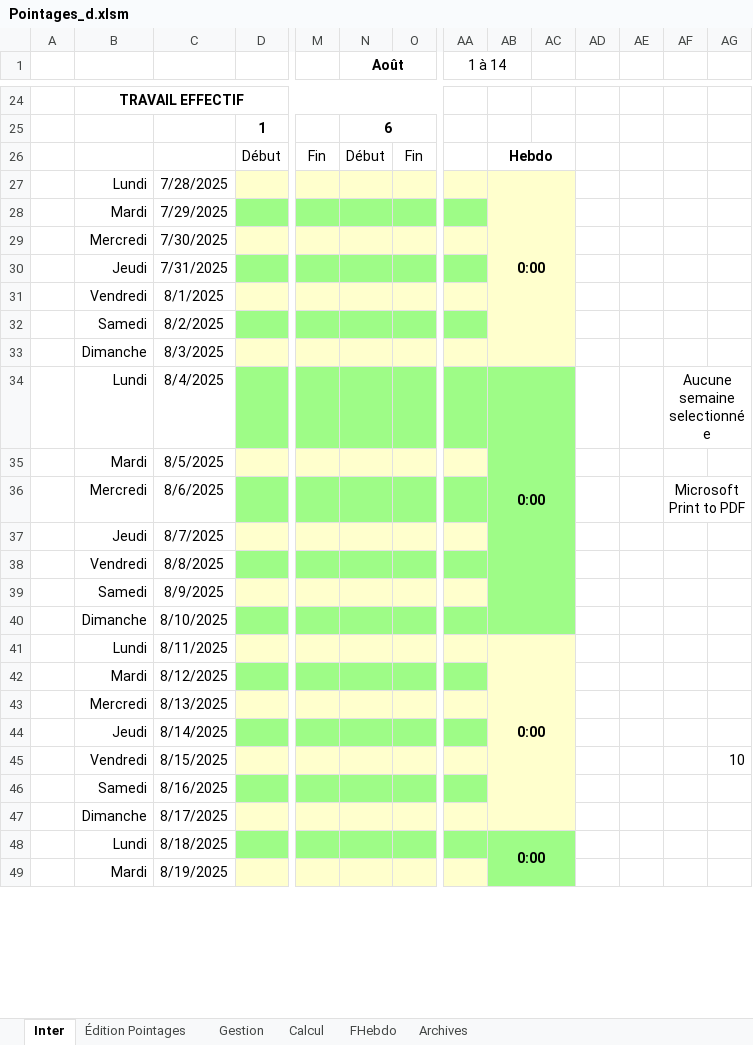
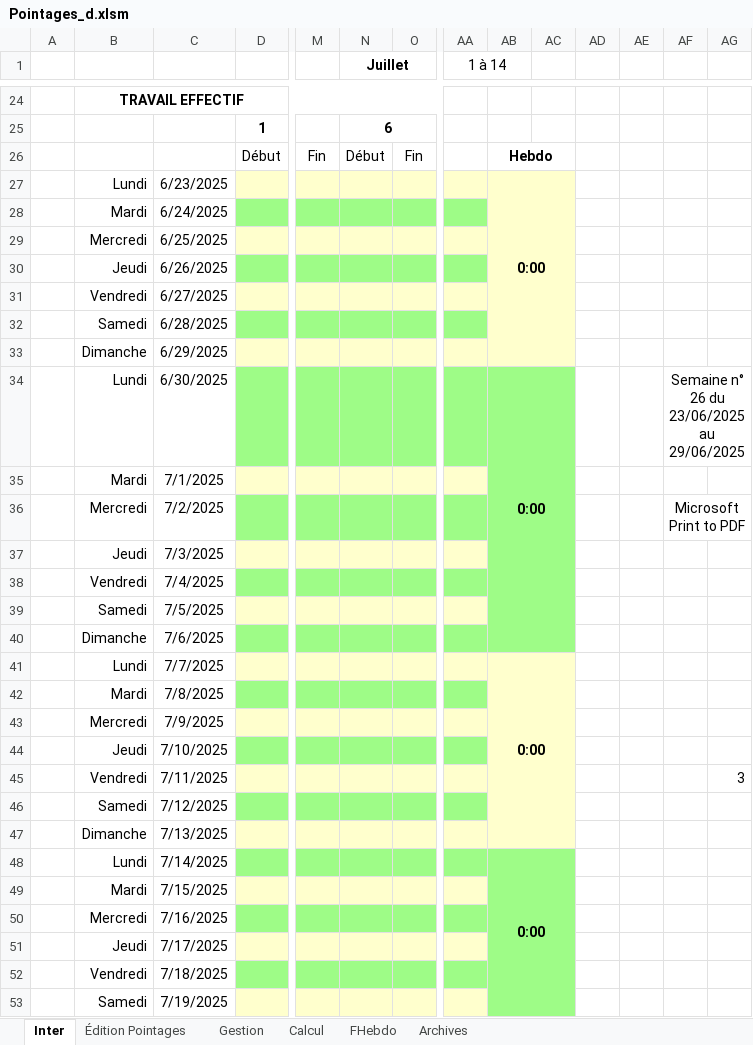
Before and after one commit to avigeilpro/PointagesXL, an Excel workbook: Amb/Pointages_d.xlsm, sheet Inter, drawn as a sheet; only a part is shown, gaps mark what is left out; values as stored, in another font and other column widths than the file's, no borders; charts and pictures not drawn; removed rows and columns are numbered as before the commit, all else as after; rows hold the shown columns only; the diff covers the shown part only; the diff names each change by its address in the sheet, - before the commit and + after, or states it on an @@ line.

```diff
--- a/Amb/Pointages_d.xlsm (sheet Inter)
+++ b/Amb/Pointages_d.xlsm (sheet Inter)
-N1: Août
+N1: Juillet
-C27: 7/28/2025
+C27: 6/23/2025
-C28: 7/29/2025
+C28: 6/24/2025
-C29: 7/30/2025
+C29: 6/25/2025
-C30: 7/31/2025
+C30: 6/26/2025
-C31: 8/1/2025
+C31: 6/27/2025
-C32: 8/2/2025
+C32: 6/28/2025
-C33: 8/3/2025
+C33: 6/29/2025
-C34: 8/4/2025
+C34: 6/30/2025
-AF34: Aucune semaine selectionnée
+AF34: Semaine n° 26 du 23/06/2025 au 29/06/2025
-C35: 8/5/2025
+C35: 7/1/2025
-C36: 8/6/2025
+C36: 7/2/2025
-C37: 8/7/2025
+C37: 7/3/2025
-C38: 8/8/2025
+C38: 7/4/2025
-C39: 8/9/2025
+C39: 7/5/2025
-C40: 8/10/2025
+C40: 7/6/2025
-C41: 8/11/2025
+C41: 7/7/2025
-C42: 8/12/2025
+C42: 7/8/2025
-C43: 8/13/2025
+C43: 7/9/2025
-C44: 8/14/2025
+C44: 7/10/2025
-row 45:  | Vendredi | 8/15/2025 |  |  |  |  |  |  |  |  |  | 2 | 10
+row 45:  | Vendredi | 7/11/2025 |  |  |  |  |  |  |  |  |  | 1 | 3
-C46: 8/16/2025
+C46: 7/12/2025
-C47: 8/17/2025
+C47: 7/13/2025
-C48: 8/18/2025
+C48: 7/14/2025
-AB48:AC54 merged
+AB48:AC54 merged
-C49: 8/19/2025
+C49: 7/15/2025
+row 50:  | Mercredi | 7/16/2025
+row 51:  | Jeudi | 7/17/2025
+row 52:  | Vendredi | 7/18/2025
+row 53:  | Samedi | 7/19/2025
```
Also changed, not shown: 3 added rows, 1 removed row, 5 edited cells and cell formats elsewhere in this sheet, sheet Calcul, sheet FHebdo, sheet Gestion, formulas that keep their value, hidden cells, charts or pictures.
